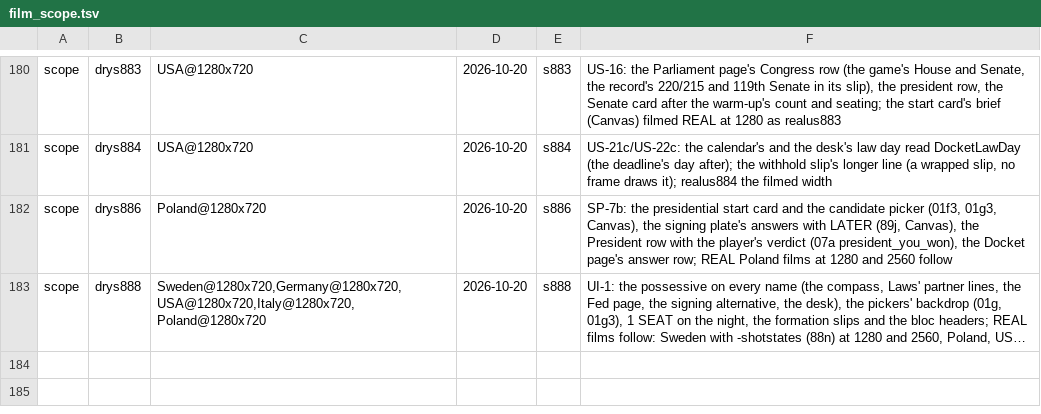
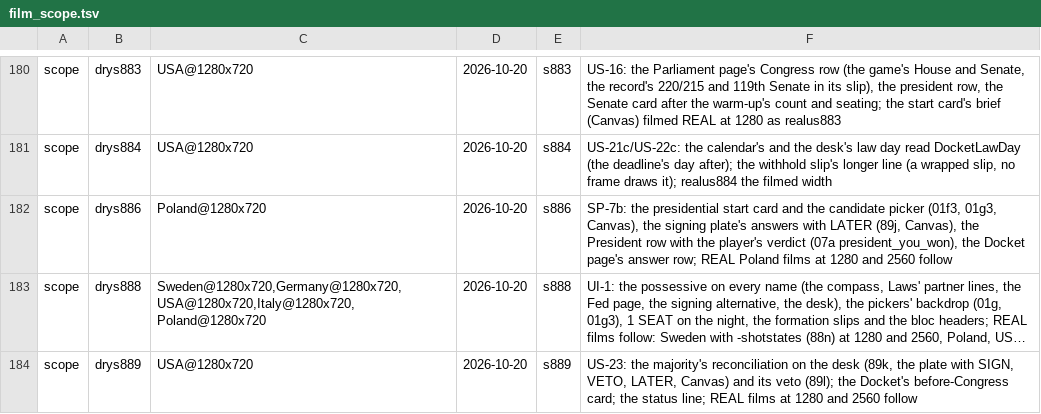
Before and after one commit to Bippen/PoliSim, a TSV file: Tools/film_scope.tsv, drawn as a sheet; only a part is shown, gaps mark what is left out; long unchanged cells end in …; the diff names each change by its address in the sheet, - before the commit and + after, or states it on an @@ line.

```diff
--- a/Tools/film_scope.tsv
+++ b/Tools/film_scope.tsv
+row 184: scope | drys889 | USA@1280x720 | 2026-10-20 | s889 | US-23: the majority's reconciliation on the desk (89k, the plate with SIGN, VETO, LATER, Canvas) and its veto (89l); the Docket's before-Congress card; the status line; REAL films at 1280 and 2560 follow
```
Also changed, not shown: Tools/review_ledger.tsv, 26 other files.
